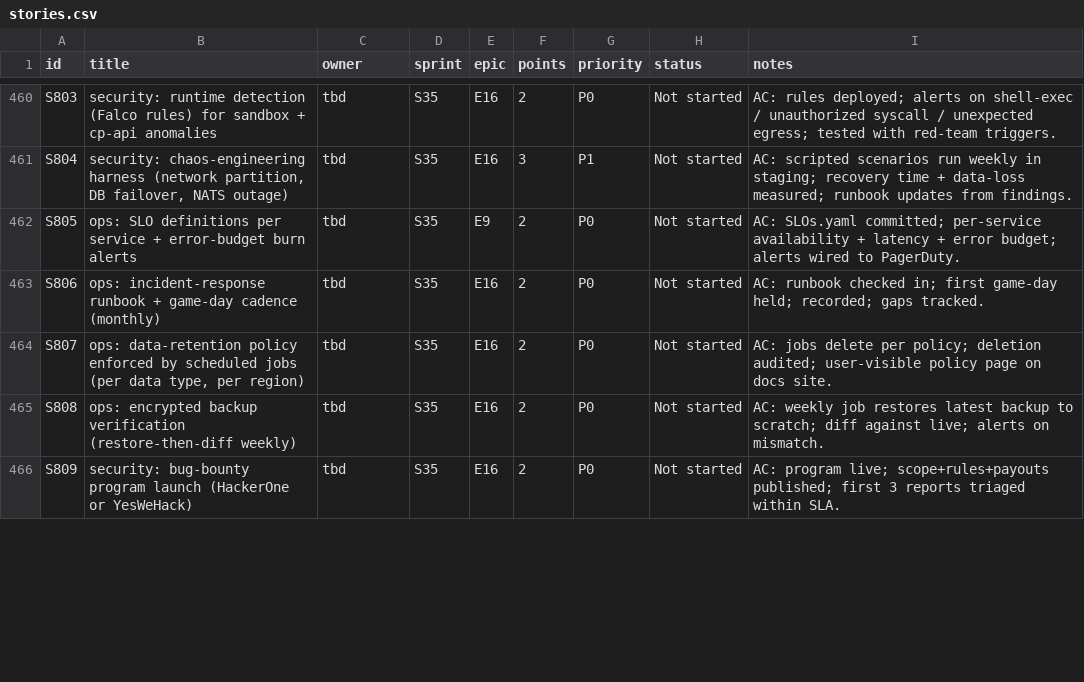
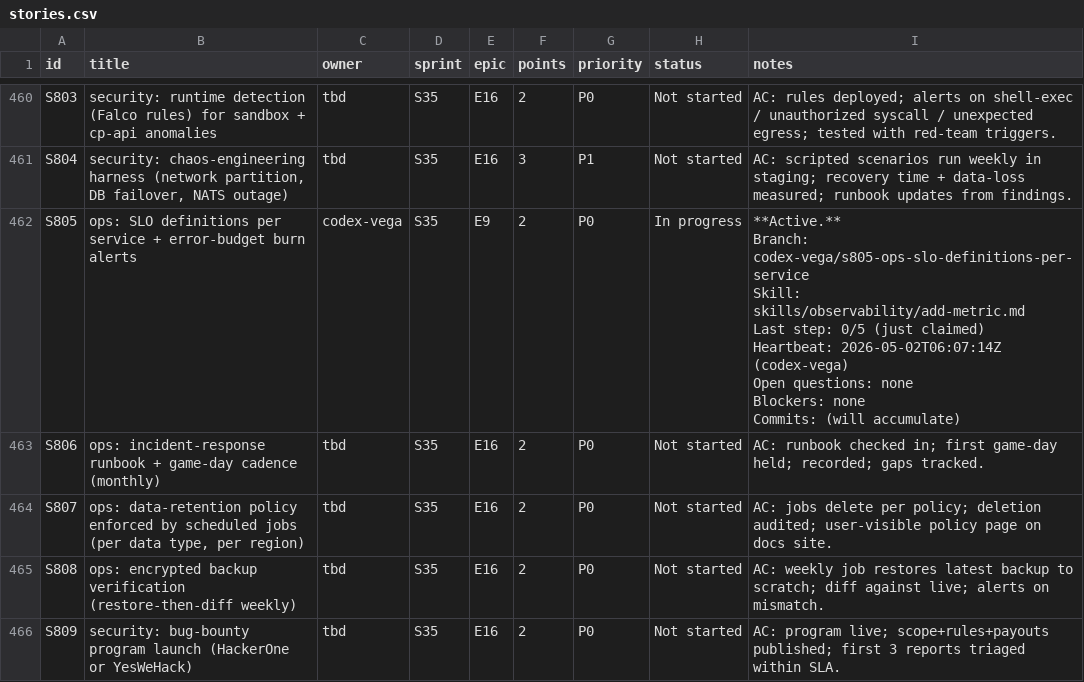
Before and after one commit to kwameasare/loop, a CSV file: loop_implementation/tracker/csv/stories.csv, drawn as a sheet; only a part is shown, gaps mark what is left out.

```diff
--- a/loop_implementation/tracker/csv/stories.csv
+++ b/loop_implementation/tracker/csv/stories.csv
@@ -1252,3 +1252,10 @@ S803,security: runtime detection (Falco rules) for sandbox + cp-api anomalies,tb
 S804,"security: chaos-engineering harness (network partition, DB failover, NATS outage)",tbd,S35,E16,3,P1,Not started,AC: scripted scenarios run weekly in staging; recovery time + data-loss measured; runbook updates from findings.
-S805,ops: SLO definitions per service + error-budget burn alerts,tbd,S35,E9,2,P0,Not started,AC: SLOs.yaml committed; per-service availability + latency + error budget; alerts wired to PagerDuty.
+S805,ops: SLO definitions per service + error-budget burn alerts,codex-vega,S35,E9,2,P0,In progress,"**Active.**
+Branch: codex-vega/s805-ops-slo-definitions-per-service
+Skill: skills/observability/add-metric.md
+Last step: 0/5 (just claimed)
+Heartbeat: 2026-05-02T06:07:14Z (codex-vega)
+Open questions: none
+Blockers: none
+Commits: (will accumulate)"
 S806,ops: incident-response runbook + game-day cadence (monthly),tbd,S35,E16,2,P0,Not started,AC: runbook checked in; first game-day held; recorded; gaps tracked.
```
Also changed, not shown: loop_implementation/tracker/csv/overview.csv, loop_implementation/tracker/csv/sprints.csv, 3 other files.
